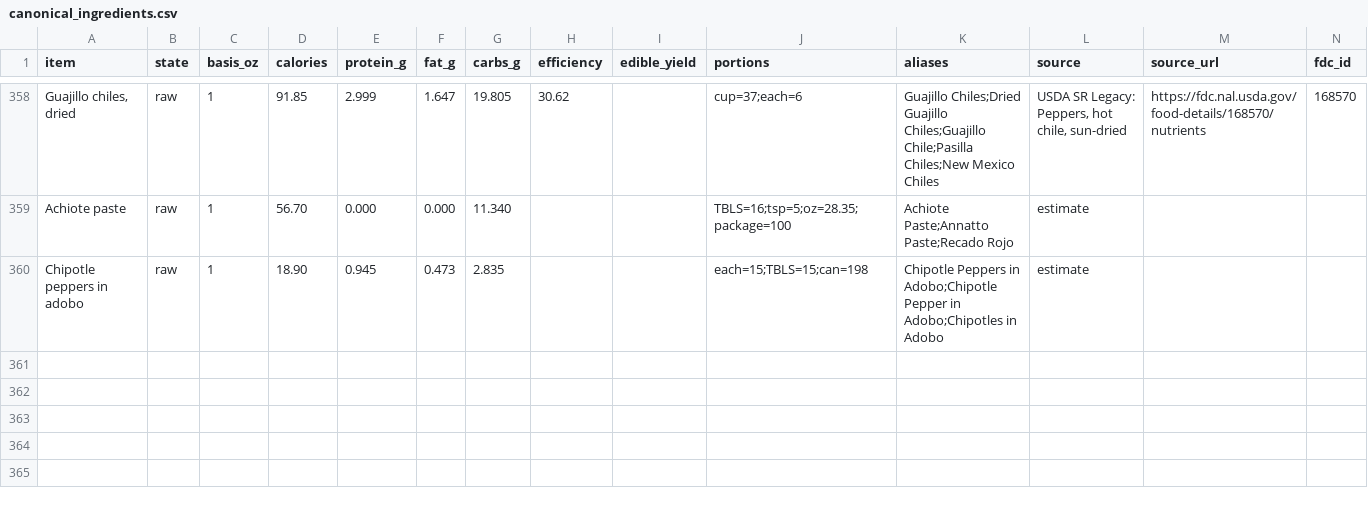
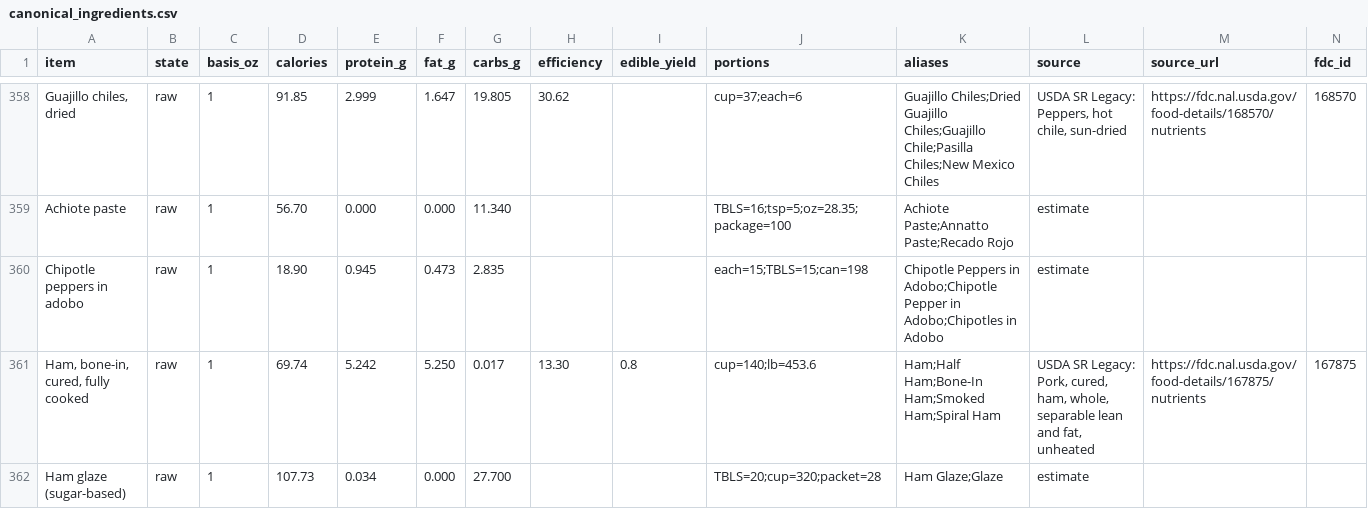
Before and after one commit to ThomasFamilyBot/Chef, a CSV file: data/canonical_ingredients.csv, drawn as a sheet; only a part is shown, gaps mark what is left out; rows hold the shown columns only; the diff names each change by its address in the sheet, - before the commit and + after, or states it on an @@ line.

```diff
--- a/data/canonical_ingredients.csv
+++ b/data/canonical_ingredients.csv
+row 361: Ham, bone-in, cured, fully cooked | raw | 1 | 69.74 | 5.242 | 5.250 | 0.017 | 13.30 | 0.8 | cup=140;lb=453.6 | Ham;Half Ham;Bone-In Ham;Smoked Ham;Spiral Ham | USDA SR Legacy: Pork, cured, ham, whole, separable lean and fat, unheated | https://fdc.nal.usda.gov/food-details/167875/nutrients | 167875
+row 362: Ham glaze (sugar-based) | raw | 1 | 107.73 | 0.034 | 0.000 | 27.700 |  |  | TBLS=20;cup=320;packet=28 | Ham Glaze;Glaze | estimate
```
Also changed, not shown: 2 other files.
